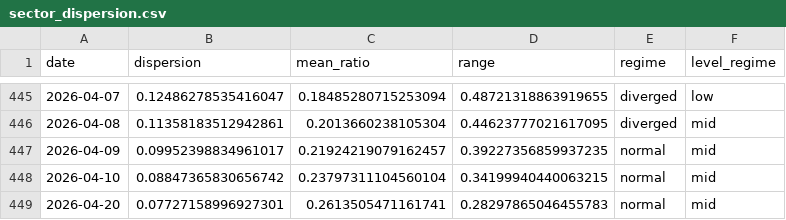
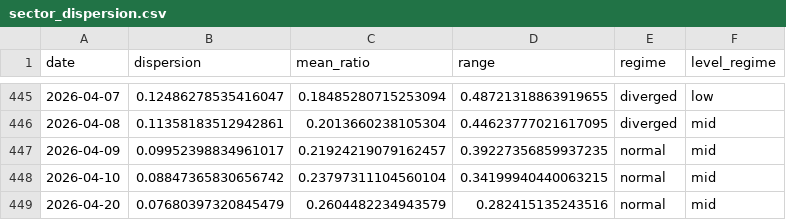
Before and after one commit to sydcurie/uptrend-dashboard, a CSV file: data/sector_dispersion.csv, drawn as a sheet; only a part is shown, gaps mark what is left out.

```diff
--- a/data/sector_dispersion.csv
+++ b/data/sector_dispersion.csv
@@ -448,2 +448,2 @@ date,dispersion,mean_ratio,range,regime,level_regime
 2026-04-10,0.08847365830656742,0.23797311104560104,0.34199940440063215,normal,mid
-2026-04-20,0.07727158996927301,0.2613505471161741,0.28297865046455783,normal,mid
+2026-04-20,0.07680397320845479,0.2604482234943579,0.282415135243516,normal,mid
```
Also changed, not shown: data/industry_summary.csv, data/sector_summary.csv, 2 other files.
